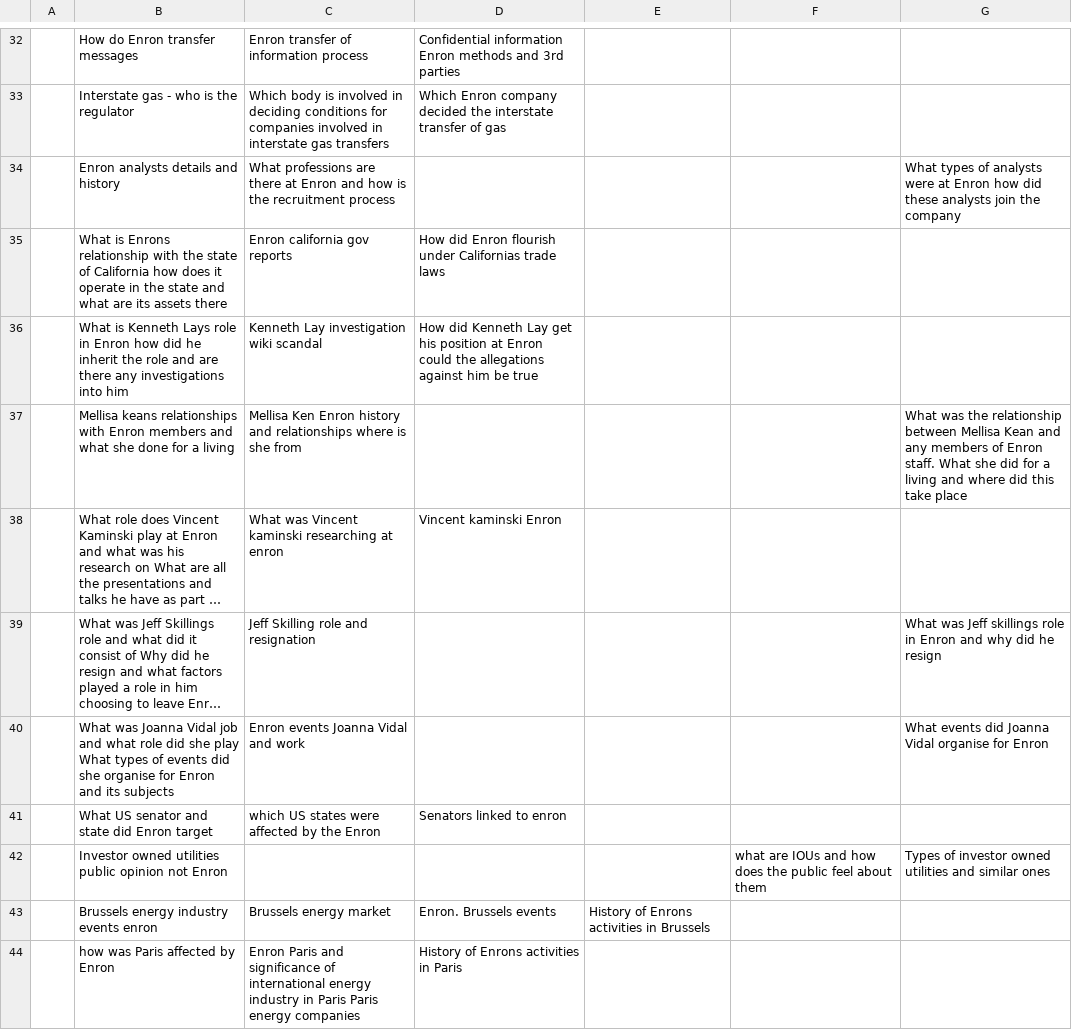
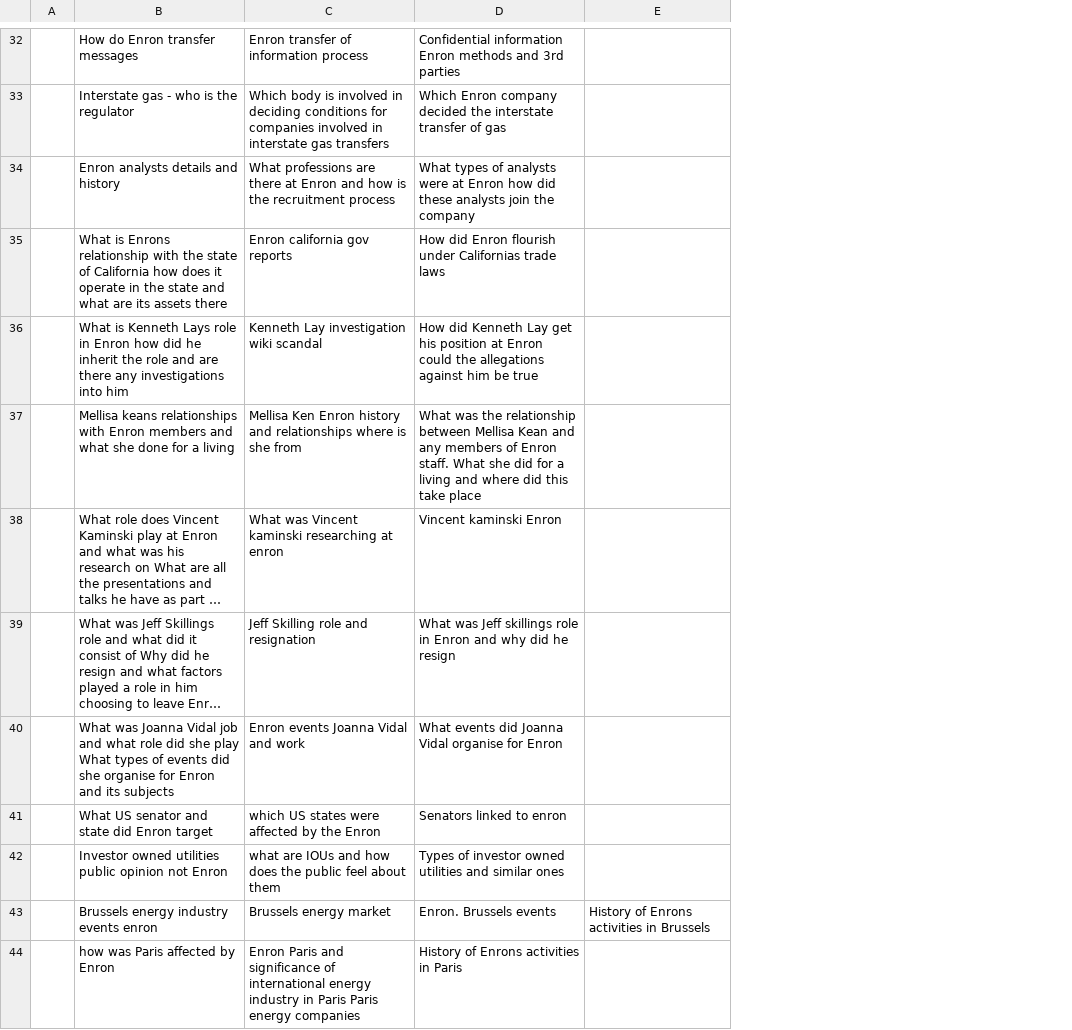
Before and after one commit to JackMcKechnie/SARA-A-Collection-of-Sensitivity-Aware-Relevance-Assessments, a TSV file: queries.tsv, drawn as a sheet; only a part is shown, gaps mark what is left out; long unchanged cells end in …; the diff covers the shown part only; the diff names each change by its address in the sheet, - before the commit and + after, or states it on an @@ line.

```diff
--- a/queries.tsv
+++ b/queries.tsv
-column F, row 42: what are IOUs and how does the public feel about them
-column G, rows 34-42: What types of analysts were at Enron how did these analysts join the company |  |  | What was the relationship between Mellisa Kean and any members of Enron staff. What she did for a living and where did this take place |  | What was Jeff skillings role in Enron and why did he resign | What events did Joanna Vidal organise for Enron |  | Types of investor owned utilities and similar ones
-D34: (empty)
+D34: What types of analysts were at Enron how did these analysts join the company
-D37: (empty)
+D37: What was the relationship between Mellisa Kean and any members of Enron staff. What she did for a living and where did this take place
-D39: (empty)
+D39: What was Jeff skillings role in Enron and why did he resign
-D40: (empty)
+D40: What events did Joanna Vidal organise for Enron
-C42: (empty)
+C42: what are IOUs and how does the public feel about them
-D42: (empty)
+D42: Types of investor owned utilities and similar ones
```
Also changed, not shown: 20 edited cells elsewhere in this file.
